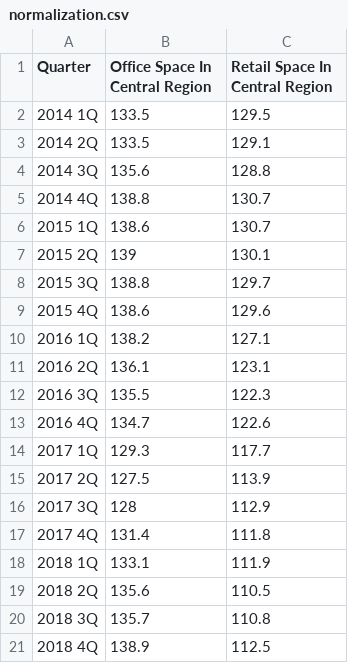
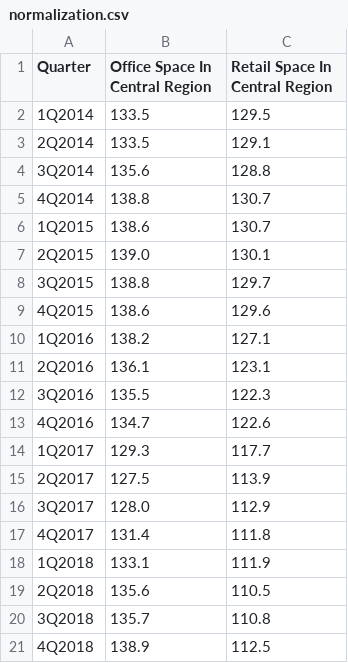
Before and after one commit to kangstrr/normalise, a CSV file: normalization.csv, drawn as a sheet.

Commit message:
Update normalization.csv

```diff
--- a/normalization.csv
+++ b/normalization.csv
@@ -1,21 +1,21 @@
 Quarter,Office Space In Central Region ,Retail Space In Central Region
- 2014 1Q ,133.5,129.5
- 2014 2Q ,133.5,129.1
- 2014 3Q ,135.6,128.8
- 2014 4Q ,138.8,130.7
- 2015 1Q ,138.6,130.7
- 2015 2Q ,139,130.1
- 2015 3Q ,138.8,129.7
- 2015 4Q ,138.6,129.6
- 2016 1Q ,138.2,127.1
- 2016 2Q ,136.1,123.1
- 2016 3Q ,135.5,122.3
- 2016 4Q ,134.7,122.6
- 2017 1Q ,129.3,117.7
- 2017 2Q ,127.5,113.9
- 2017 3Q ,128,112.9
- 2017 4Q ,131.4,111.8
- 2018 1Q ,133.1,111.9
- 2018 2Q ,135.6,110.5
- 2018 3Q ,135.7,110.8
- 2018 4Q ,138.9,112.5
+ 1Q2014,133.5,129.5
+ 2Q2014,133.5,129.1
+ 3Q2014,135.6,128.8
+ 4Q2014,138.8,130.7
+ 1Q2015,138.6,130.7
+ 2Q2015,139.0,130.1
+ 3Q2015,138.8,129.7
+ 4Q2015,138.6,129.6
+ 1Q2016,138.2,127.1
+ 2Q2016,136.1,123.1
+ 3Q2016,135.5,122.3
+ 4Q2016,134.7,122.6
+ 1Q2017,129.3,117.7
+ 2Q2017,127.5,113.9
+ 3Q2017,128.0,112.9
+ 4Q2017,131.4,111.8
+ 1Q2018,133.1,111.9
+ 2Q2018,135.6,110.5
+ 3Q2018,135.7,110.8
+ 4Q2018,138.9,112.5
```
